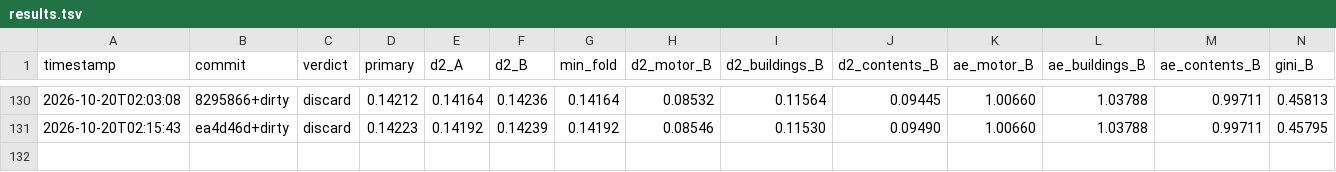
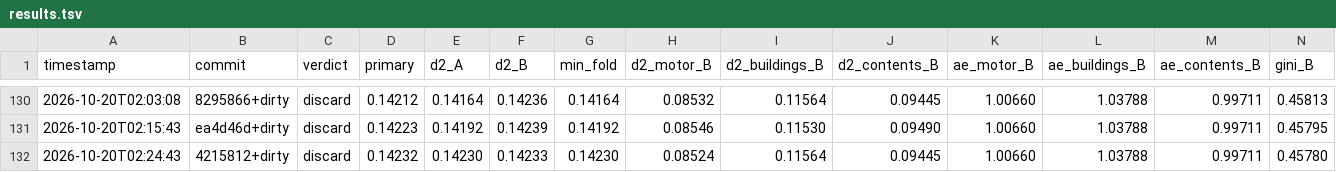
Before and after one commit to farmcoding/iaa-hackathon-2026, a TSV file: results.tsv, drawn as a sheet; only a part is shown, gaps mark what is left out; rows hold the shown columns only; the diff names each change by its address in the sheet, - before the commit and + after, or states it on an @@ line.

Commit message:
loop log: iteration 3 discard

```diff
--- a/results.tsv
+++ b/results.tsv
+row 132: 2026-10-20T02:24:43 | 4215812+dirty | discard | 0.14232 | 0.14230 | 0.14233 | 0.14230 | 0.08524 | 0.11564 | 0.09445 | 1.00660 | 1.03788 | 0.99711 | 0.45780
```
Also changed, not shown: 2 other files.
